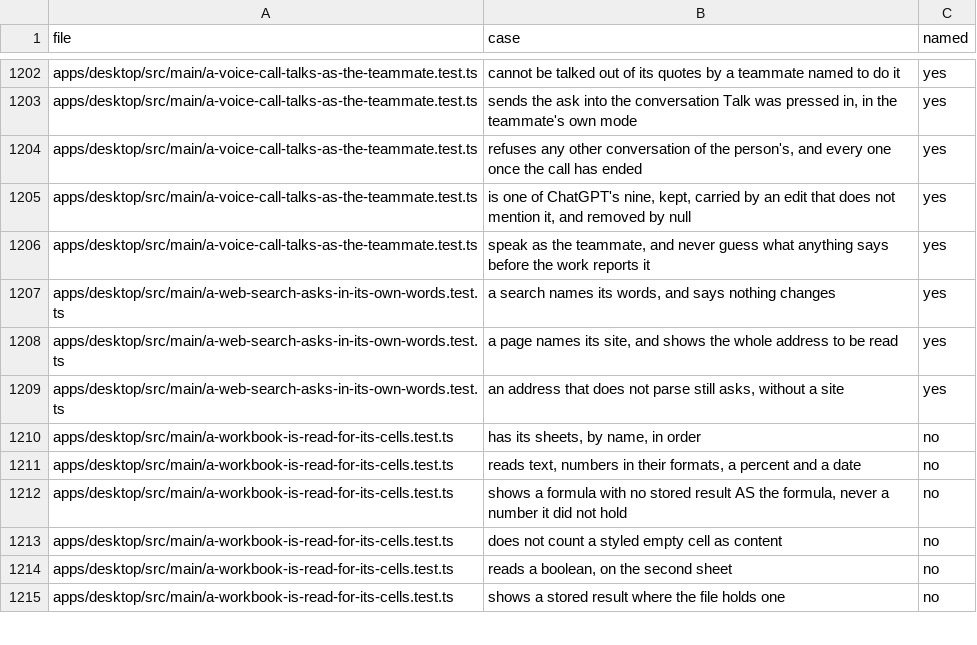
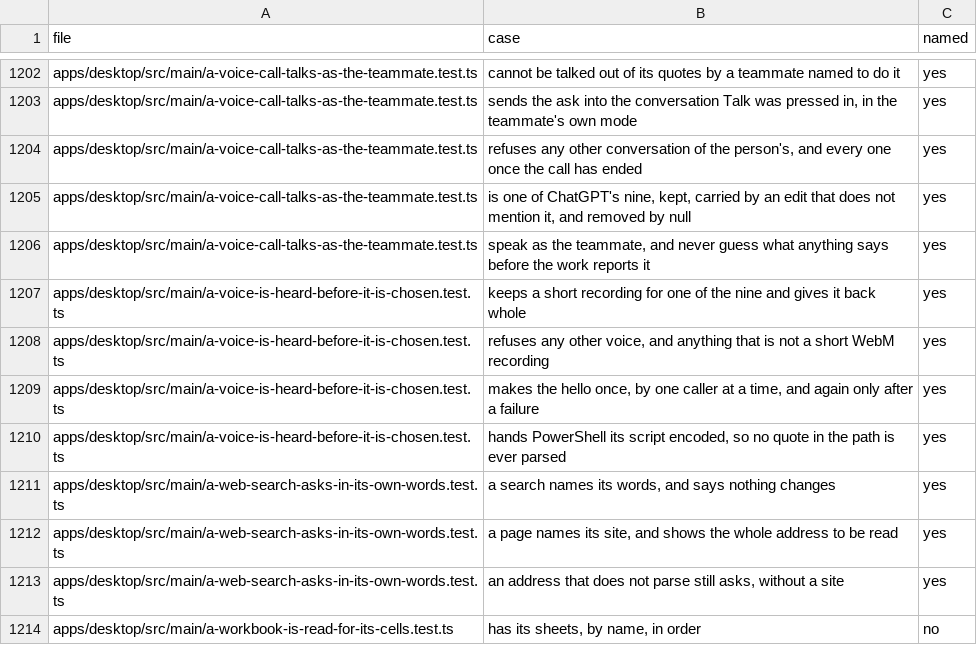
Before and after one commit to StopBanning/locust, a TSV file: apps/native/parity/cases.tsv, drawn as a sheet; only a part is shown, gaps mark what is left out; the shorter side is filled out with more unchanged rows; the diff names each change by its address in the sheet, - before the commit and + after, or states it on an @@ line.

Commit message:
Keep and validate voice greeting recordings

```diff
--- a/apps/native/parity/cases.tsv
+++ b/apps/native/parity/cases.tsv
+row 1207: apps/desktop/src/main/a-voice-is-heard-before-it-is-chosen.test.ts | keeps a short recording for one of the nine and gives it back whole | yes
+row 1208: apps/desktop/src/main/a-voice-is-heard-before-it-is-chosen.test.ts | refuses any other voice, and anything that is not a short WebM recording | yes
+row 1209: apps/desktop/src/main/a-voice-is-heard-before-it-is-chosen.test.ts | makes the hello once, by one caller at a time, and again only after a failure | yes
+row 1210: apps/desktop/src/main/a-voice-is-heard-before-it-is-chosen.test.ts | hands PowerShell its script encoded, so no quote in the path is ever parsed | yes
```
Also changed, not shown: apps/native/parity/rows.tsv, apps/native/parity/tests.tsv, 4 other files.
